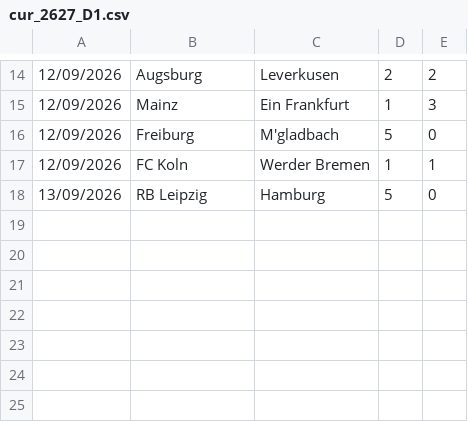
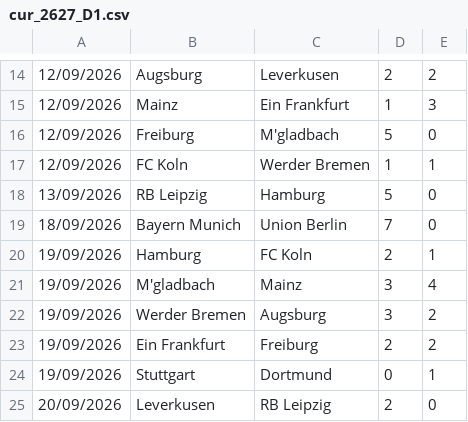
Before and after one commit to dodomiyake/scorecast, a CSV file: data/cur_2627_D1.csv, drawn as a sheet; only a part is shown, gaps mark what is left out.

```diff
--- a/data/cur_2627_D1.csv
+++ b/data/cur_2627_D1.csv
@@ -18 +18,8 @@
 13/09/2026,RB Leipzig,Hamburg,5,0
+18/09/2026,Bayern Munich,Union Berlin,7,0
+19/09/2026,Hamburg,FC Koln,2,1
+19/09/2026,M'gladbach,Mainz,3,4
+19/09/2026,Werder Bremen,Augsburg,3,2
+19/09/2026,Ein Frankfurt,Freiburg,2,2
+19/09/2026,Stuttgart,Dortmund,0,1
+20/09/2026,Leverkusen,RB Leipzig,2,0
```
Also changed, not shown: data/cur_2627_E0.csv, data/cur_2627_E1.csv, 7 other files.
